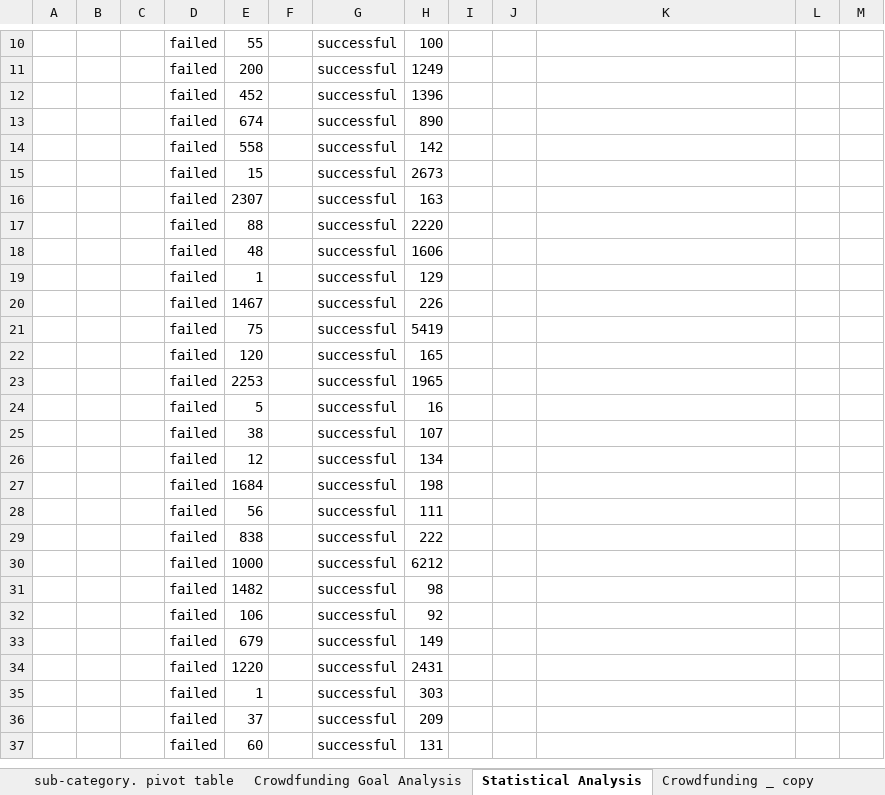
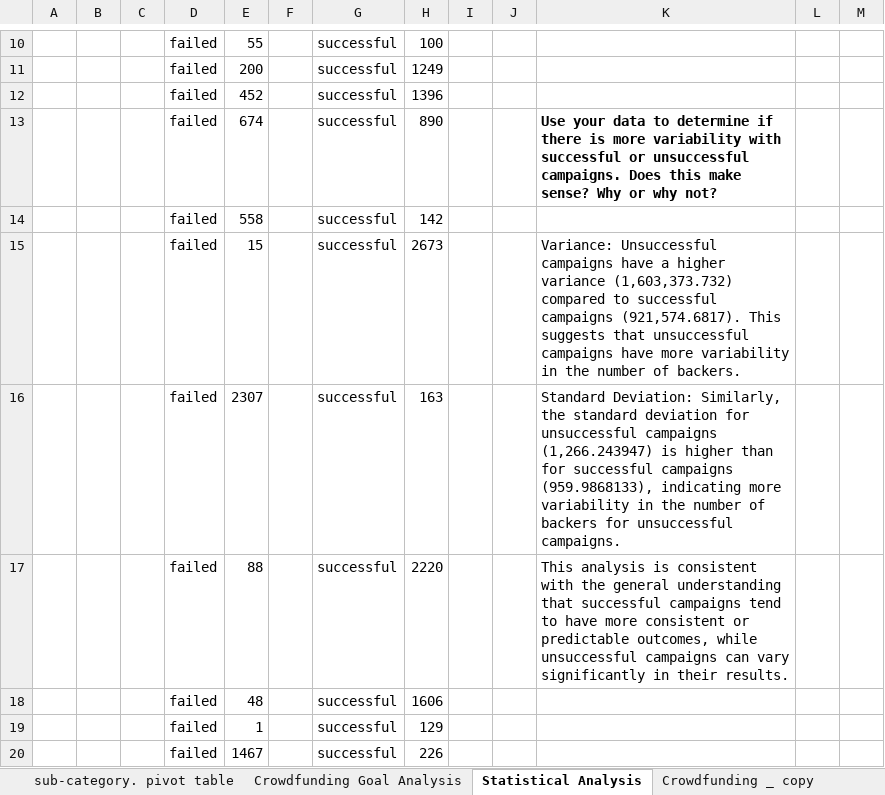
Before and after one commit to sunghea/excel-challenge, an Excel workbook: CrowdfundingBook_sunghea_submitted.xlsx, sheet Statistical Analysis, drawn as a sheet; only a part is shown, gaps mark what is left out; the shorter side is filled out with more unchanged rows; values as stored, in another font and other column widths than the file's, no borders; conditional formats not drawn; the diff names each change by its address in the sheet, - before the commit and + after, or states it on an @@ line.

```diff
--- a/CrowdfundingBook_sunghea_submitted.xlsx (sheet Statistical Analysis)
+++ b/CrowdfundingBook_sunghea_submitted.xlsx (sheet Statistical Analysis)
-K13: (empty)
+K13: Use your data to determine if there is more variability with successful or unsuccessful campaigns. Does this make sense? Why or why not?
-K15: (empty)
+K15: Variance: Unsuccessful campaigns have a higher variance (1,603,373.732) compared to successful campaigns (921,574.6817). This suggests that unsuccessful campaigns have more variability in the number of backers.
-K16: (empty)
+K16: Standard Deviation: Similarly, the standard deviation for unsuccessful campaigns (1,266.243947) is higher than for successful campaigns (959.9868133), indicating more variability in the number of backers for unsuccessful campaigns.
-K17: (empty)
+K17: This analysis is consistent with the general understanding that successful campaigns tend to have more consistent or predictable outcomes, while unsuccessful campaigns can vary significantly in their results.
```
Also changed, not shown: 1 other file.
